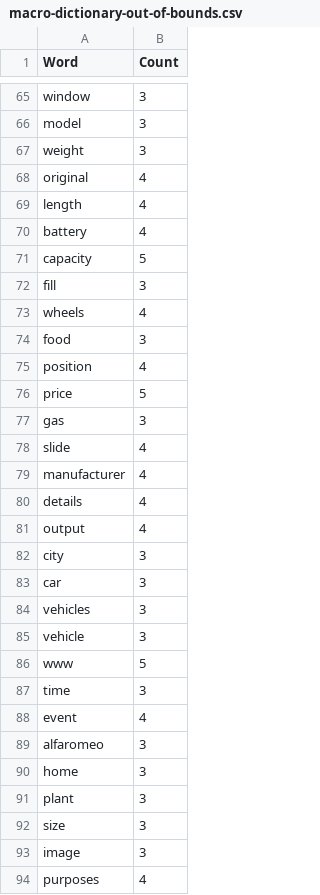
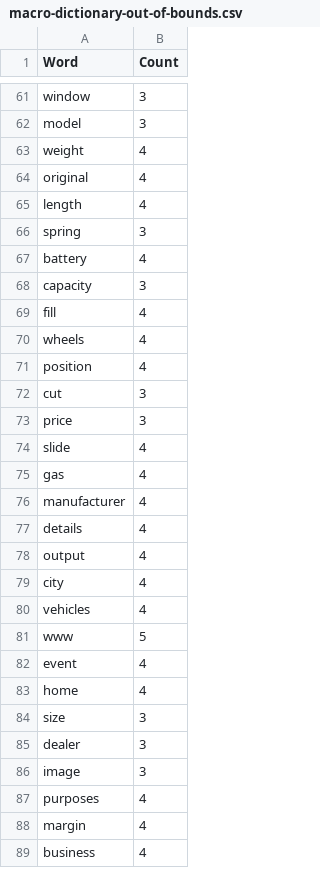
Before and after one commit to JonanOribe/Context_Extractor, a CSV file: macro-dictionary/macro-dictionary-out-of-bounds.csv, drawn as a sheet; only a part is shown, gaps mark what is left out; the shorter side is filled out with more unchanged rows; the diff covers the shown part only.

```diff
--- a/macro-dictionary/macro-dictionary-out-of-bounds.csv
+++ b/macro-dictionary/macro-dictionary-out-of-bounds.csv
@@ -66,14 +62,15 @@ window;3
 model;3
-weight;3
+weight;4
 original;4
 length;4
+spring;3
 battery;4
-capacity;5
-fill;3
+capacity;3
+fill;4
 wheels;4
-food;3
 position;4
-price;5
-gas;3
+cut;3
+price;3
 slide;4
+gas;4
 manufacturer;4
@@ -81,13 +78,9 @@ details;4
 output;4
-city;3
-car;3
-vehicles;3
-vehicle;3
+city;4
+vehicles;4
 www;5
-time;3
 event;4
-alfaromeo;3
-home;3
-plant;3
+home;4
 size;3
+dealer;3
 image;3
```
Also changed, not shown: 16 added rows, 19 removed rows, 9 moved rows and 25 edited cells elsewhere in this file, macro-dictionary/macro-dictionary.csv, 2 other files.
